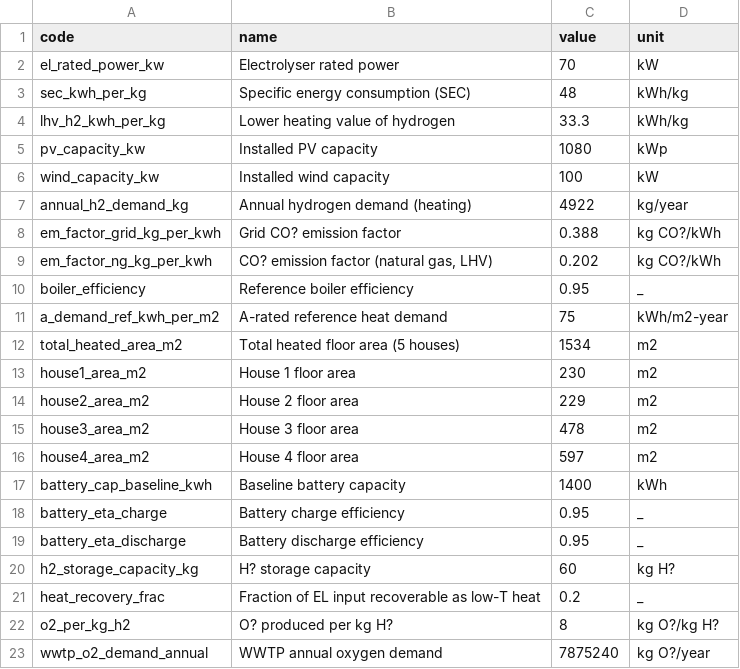
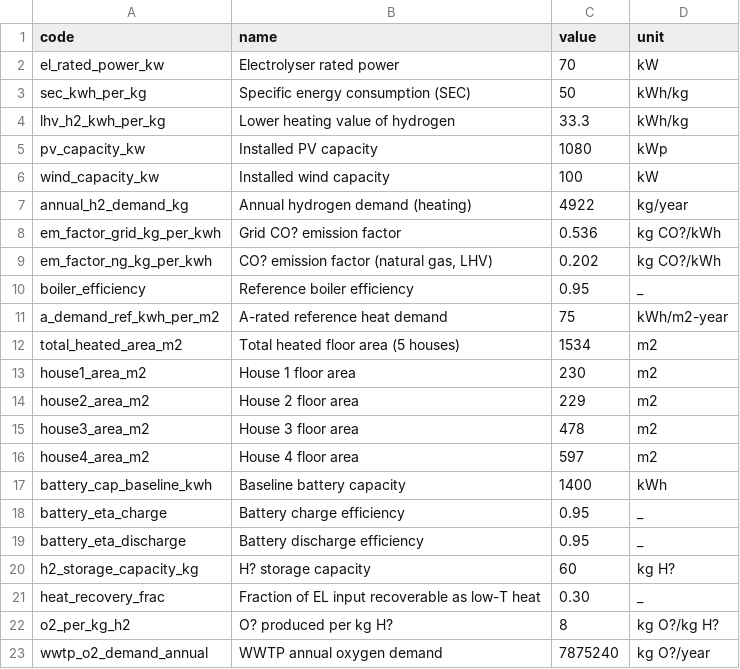
Before and after one commit to hishvm0/IS2H4C-DT, a CSV file: dashboard/data_constants.csv, drawn as a sheet.

Commit message:
Changed some values in the constants sheet

```diff
--- a/dashboard/data_constants.csv
+++ b/dashboard/data_constants.csv
@@ -2,3 +2,3 @@ code,name,value,unit
 el_rated_power_kw,Electrolyser rated power,70,kW
-sec_kwh_per_kg,Specific energy consumption (SEC),48,kWh/kg
+sec_kwh_per_kg,Specific energy consumption (SEC),50,kWh/kg
 lhv_h2_kwh_per_kg,Lower heating value of hydrogen,33.3,kWh/kg
@@ -7,3 +7,3 @@ wind_capacity_kw,Installed wind capacity,100,kW
 annual_h2_demand_kg,Annual hydrogen demand (heating),4922,kg/year
-em_factor_grid_kg_per_kwh,Grid CO? emission factor,0.388,kg CO?/kWh
+em_factor_grid_kg_per_kwh,Grid CO? emission factor,0.536,kg CO?/kWh
 em_factor_ng_kg_per_kwh,"CO? emission factor (natural gas, LHV)",0.202,kg CO?/kWh
@@ -20,3 +20,3 @@ battery_eta_discharge,Battery discharge efficiency,0.95,_
 h2_storage_capacity_kg,H? storage capacity,60,kg H?
-heat_recovery_frac,Fraction of EL input recoverable as low-T heat,0.2,_
+heat_recovery_frac,Fraction of EL input recoverable as low-T heat,0.30,_
 o2_per_kg_h2,O? produced per kg H?,8,kg O?/kg H?
```
